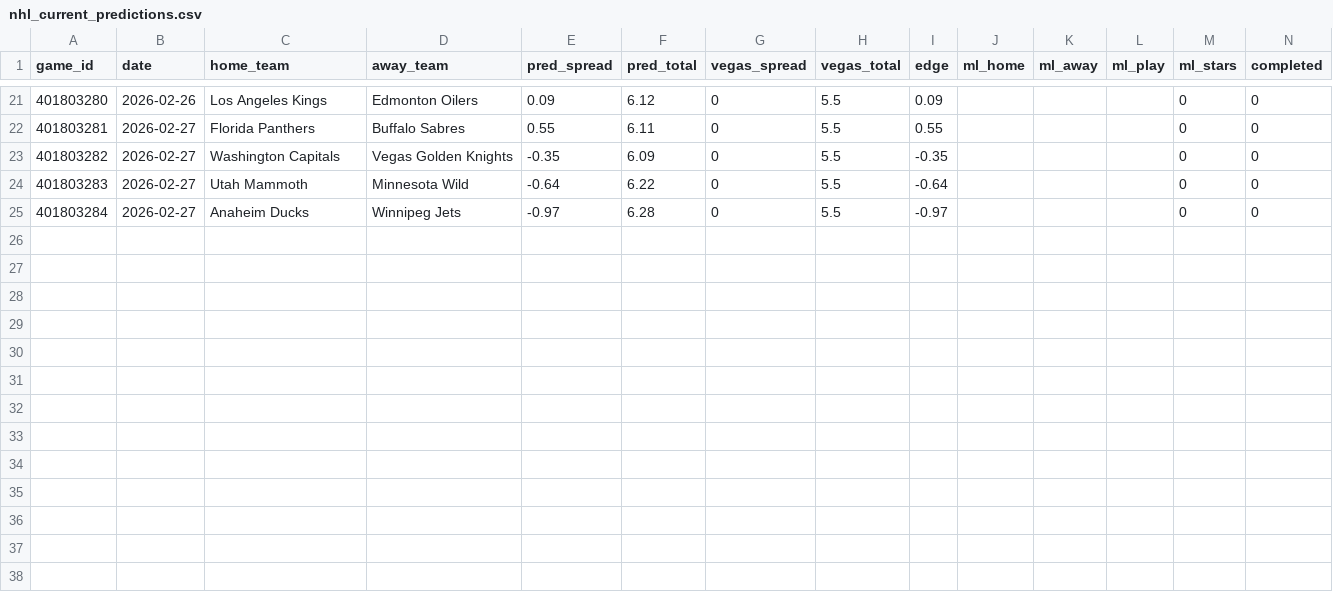
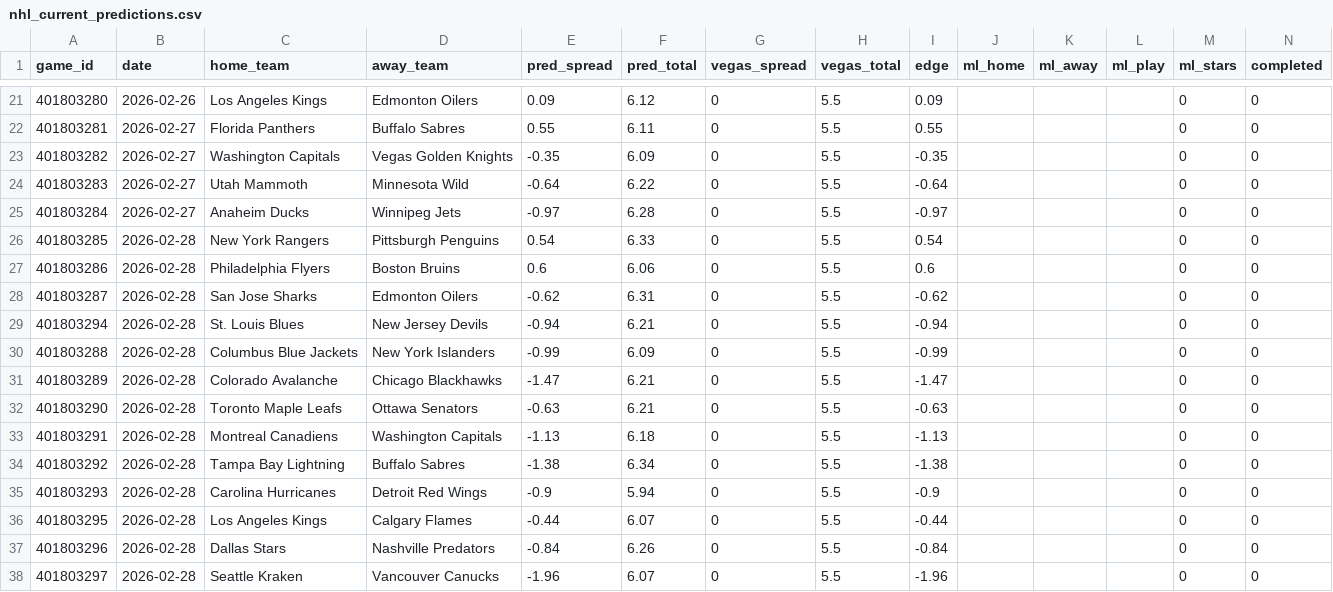
Before and after one commit to mckayje3/eagle-sports, a CSV file: nhl_current_predictions.csv, drawn as a sheet; only a part is shown, gaps mark what is left out.

```diff
--- a/nhl_current_predictions.csv
+++ b/nhl_current_predictions.csv
@@ -25 +25,14 @@ game_id,date,home_team,away_team,pred_spread,pred_total,vegas_spread,vegas_total
 401803284,2026-02-27,Anaheim Ducks,Winnipeg Jets,-0.97,6.28,0,5.5,-0.97,,,,0,0
+401803285,2026-02-28,New York Rangers,Pittsburgh Penguins,0.54,6.33,0,5.5,0.54,,,,0,0
+401803286,2026-02-28,Philadelphia Flyers,Boston Bruins,0.6,6.06,0,5.5,0.6,,,,0,0
+401803287,2026-02-28,San Jose Sharks,Edmonton Oilers,-0.62,6.31,0,5.5,-0.62,,,,0,0
+401803294,2026-02-28,St. Louis Blues,New Jersey Devils,-0.94,6.21,0,5.5,-0.94,,,,0,0
+401803288,2026-02-28,Columbus Blue Jackets,New York Islanders,-0.99,6.09,0,5.5,-0.99,,,,0,0
+401803289,2026-02-28,Colorado Avalanche,Chicago Blackhawks,-1.47,6.21,0,5.5,-1.47,,,,0,0
+401803290,2026-02-28,Toronto Maple Leafs,Ottawa Senators,-0.63,6.21,0,5.5,-0.63,,,,0,0
+401803291,2026-02-28,Montreal Canadiens,Washington Capitals,-1.13,6.18,0,5.5,-1.13,,,,0,0
+401803292,2026-02-28,Tampa Bay Lightning,Buffalo Sabres,-1.38,6.34,0,5.5,-1.38,,,,0,0
+401803293,2026-02-28,Carolina Hurricanes,Detroit Red Wings,-0.9,5.94,0,5.5,-0.9,,,,0,0
+401803295,2026-02-28,Los Angeles Kings,Calgary Flames,-0.44,6.07,0,5.5,-0.44,,,,0,0
+401803296,2026-02-28,Dallas Stars,Nashville Predators,-0.84,6.26,0,5.5,-0.84,,,,0,0
+401803297,2026-02-28,Seattle Kraken,Vancouver Canucks,-1.96,6.07,0,5.5,-1.96,,,,0,0
```
Also changed, not shown: nba_current_predictions.csv, 4 other files.
